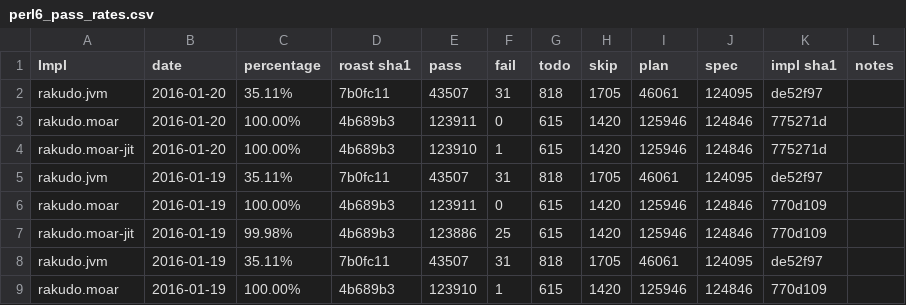
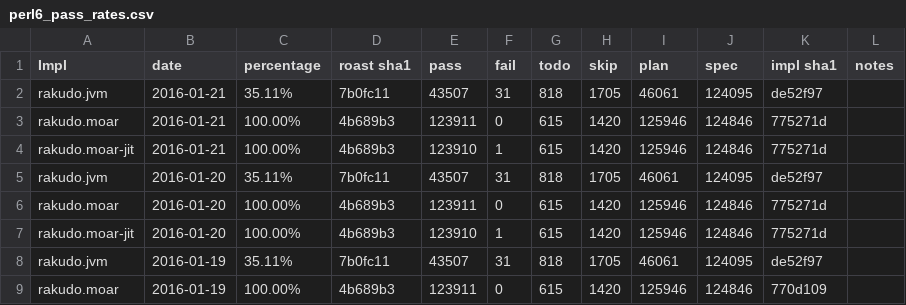
Before and after one commit to coke/perl6-roast-data, a CSV file: perl6_pass_rates.csv, drawn as a sheet; only a part is shown; the shorter side is filled out with more unchanged rows; the diff names each change by its address in the sheet, - before the commit and + after, or states it on an @@ line.

```diff
--- a/perl6_pass_rates.csv
+++ b/perl6_pass_rates.csv
+row 2: rakudo.jvm | 2016-01-21 | 35.11% | 7b0fc11 | 43507 | 31 | 818 | 1705 | 46061 | 124095 | de52f97
+row 3: rakudo.moar | 2016-01-21 | 100.00% | 4b689b3 | 123911 | 0 | 615 | 1420 | 125946 | 124846 | 775271d
+row 4: rakudo.moar-jit | 2016-01-21 | 100.00% | 4b689b3 | 123910 | 1 | 615 | 1420 | 125946 | 124846 | 775271d
```
Also changed, not shown: 5 other files.
